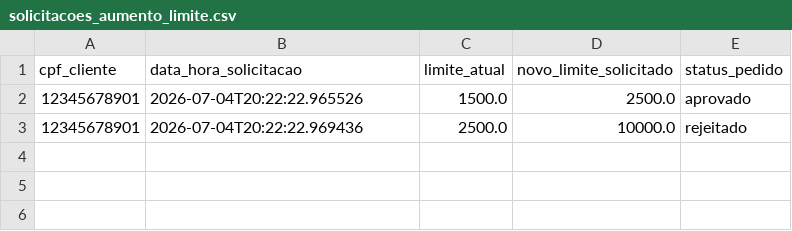
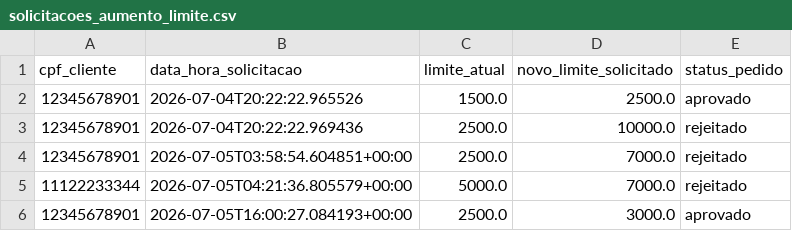
Before and after one commit to PedroHenriqueDaSilva21/banco_agil_teste_tecnico, a CSV file: data/solicitacoes_aumento_limite.csv, drawn as a sheet; the diff names each change by its address in the sheet, - before the commit and + after, or states it on an @@ line.

```diff
--- a/data/solicitacoes_aumento_limite.csv
+++ b/data/solicitacoes_aumento_limite.csv
+row 4: 12345678901 | 2026-07-05T03:58:54.604851+00:00 | 2500.0 | 7000.0 | rejeitado
+row 5: 11122233344 | 2026-07-05T04:21:36.805579+00:00 | 5000.0 | 7000.0 | rejeitado
+row 6: 12345678901 | 2026-07-05T16:00:27.084193+00:00 | 2500.0 | 3000.0 | aprovado
```
Also changed, not shown: 3 other files.
